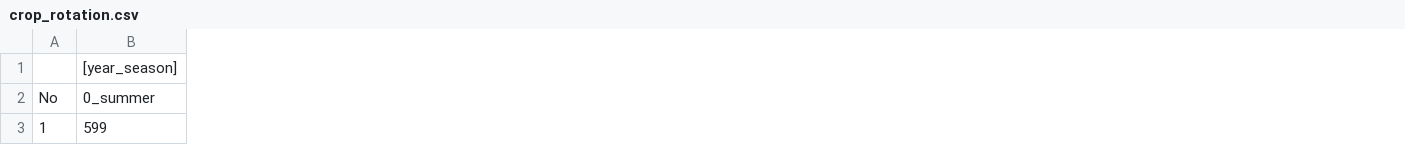
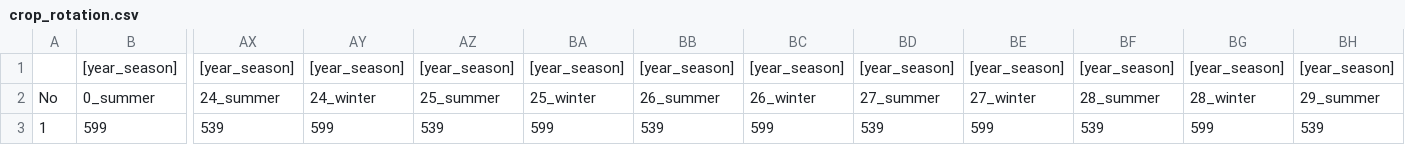
Before and after one commit to Hydrology-IFH/roger, a CSV file: examples/plot_scale/freiburg_altheim_kupferzell/input/land_cover_scenario/corn/crop_rotation.csv, drawn as a sheet; only a part is shown, gaps mark what is left out; the diff covers the shown part only; the diff names each change by its address in the sheet, - before the commit and + after, or states it on an @@ line.

Commit message:
modified examples

```diff
--- a/examples/plot_scale/freiburg_altheim_kupferzell/input/land_cover_scenario/corn/crop_rotation.csv
+++ b/examples/plot_scale/freiburg_altheim_kupferzell/input/land_cover_scenario/corn/crop_rotation.csv
+column AX, rows 1-3: [year_season] | 24_summer | 539
+column AY, rows 1-3: [year_season] | 24_winter | 599
+column AZ, rows 1-3: [year_season] | 25_summer | 539
+column BA, rows 1-3: [year_season] | 25_winter | 599
+column BB, rows 1-3: [year_season] | 26_summer | 539
+column BC, rows 1-3: [year_season] | 26_winter | 599
+column BD, rows 1-3: [year_season] | 27_summer | 539
+column BE, rows 1-3: [year_season] | 27_winter | 599
+column BF, rows 1-3: [year_season] | 28_summer | 539
+column BG, rows 1-3: [year_season] | 28_winter | 599
+column BH, rows 1-3: [year_season] | 29_summer | 539
```
Also changed, not shown: 7 added columns elsewhere in this file, examples/plot_scale/freiburg_altheim_kupferzell/input/land_cover_scenario/corn_catch_crop/crop_rotation.csv, examples/plot_scale/freiburg_altheim_kupferzell/input/land_cover_scenario/crop_rotation/crop_rotation.csv.
